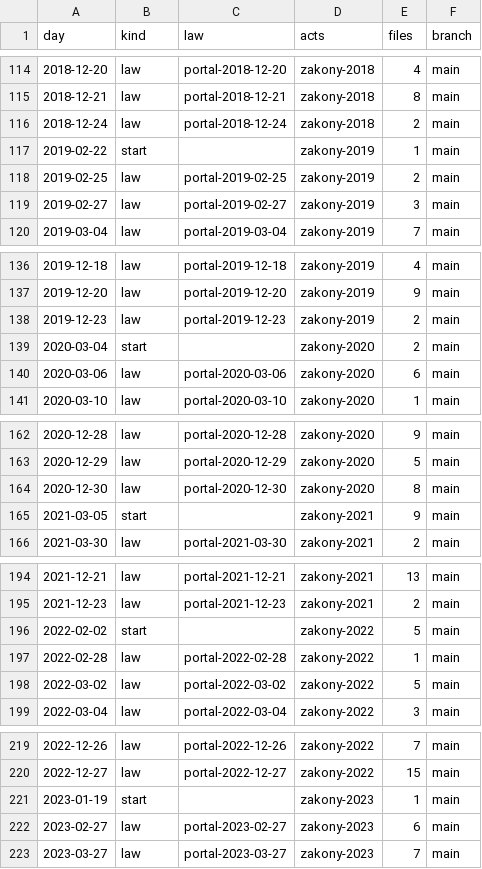
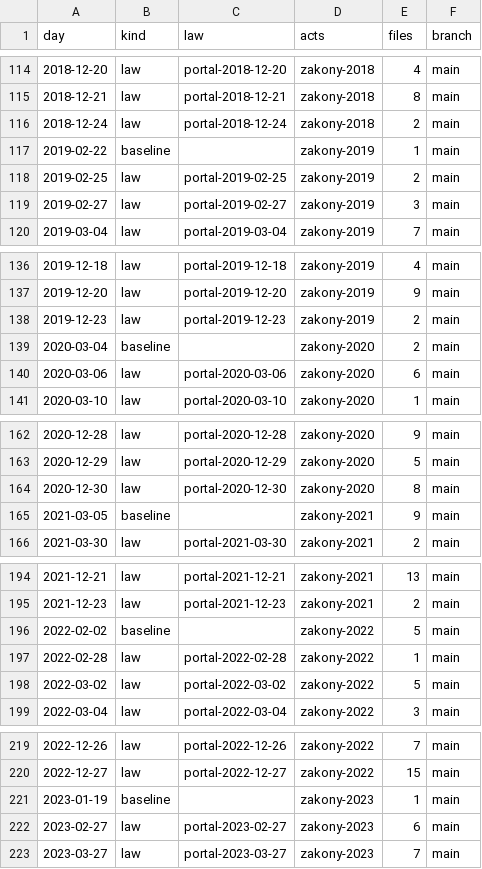
Before and after one commit to lexifina/russia-belgorod-law, a CSV file: data/commits.csv, drawn as a sheet; only a part is shown, gaps mark what is left out; the diff covers the shown part only.

Commit message:
Documentation, tables, tools and REPRODUCE.md
Appended 3 commits to d54470488db6; corpus sha256 6f94027e9d063756f5541de600c214891084f5ef24592a3dbc6a1eb0d75c460c, data retrieved 2026-11-24.

Kind: documentation
Check: ru-pravo-belgorod-20261124T125218Z

```diff
--- a/data/commits.csv
+++ b/data/commits.csv
@@ -116,3 +116,3 @@ day,kind,law,acts,files,branch
 2018-12-24,law,portal-2018-12-24,zakony-2018,2,main
-2019-02-22,start,,zakony-2019,1,main
+2019-02-22,baseline,,zakony-2019,1,main
 2019-02-25,law,portal-2019-02-25,zakony-2019,2,main
@@ -138,3 +138,3 @@ day,kind,law,acts,files,branch
 2019-12-23,law,portal-2019-12-23,zakony-2019,2,main
-2020-03-04,start,,zakony-2020,2,main
+2020-03-04,baseline,,zakony-2020,2,main
 2020-03-06,law,portal-2020-03-06,zakony-2020,6,main
@@ -164,3 +164,3 @@ day,kind,law,acts,files,branch
 2020-12-30,law,portal-2020-12-30,zakony-2020,8,main
-2021-03-05,start,,zakony-2021,9,main
+2021-03-05,baseline,,zakony-2021,9,main
 2021-03-30,law,portal-2021-03-30,zakony-2021,2,main
@@ -195,3 +195,3 @@ day,kind,law,acts,files,branch
 2021-12-23,law,portal-2021-12-23,zakony-2021,2,main
-2022-02-02,start,,zakony-2022,5,main
+2022-02-02,baseline,,zakony-2022,5,main
 2022-02-28,law,portal-2022-02-28,zakony-2022,1,main
@@ -220,3 +220,3 @@ day,kind,law,acts,files,branch
 2022-12-27,law,portal-2022-12-27,zakony-2022,15,main
-2023-01-19,start,,zakony-2023,1,main
+2023-01-19,baseline,,zakony-2023,1,main
 2023-02-27,law,portal-2023-02-27,zakony-2023,6,main
```
Also changed, not shown: 3 added rows and 8 edited cells elsewhere in this file, data/laws.csv, 26 other files.
